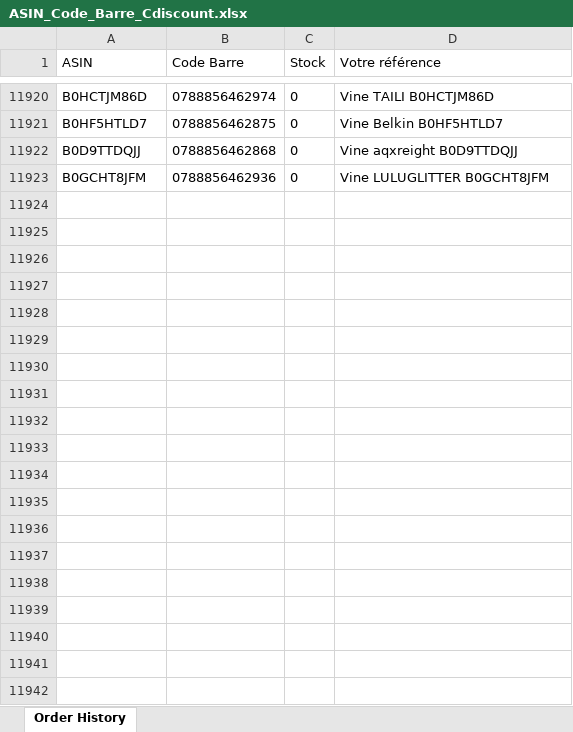
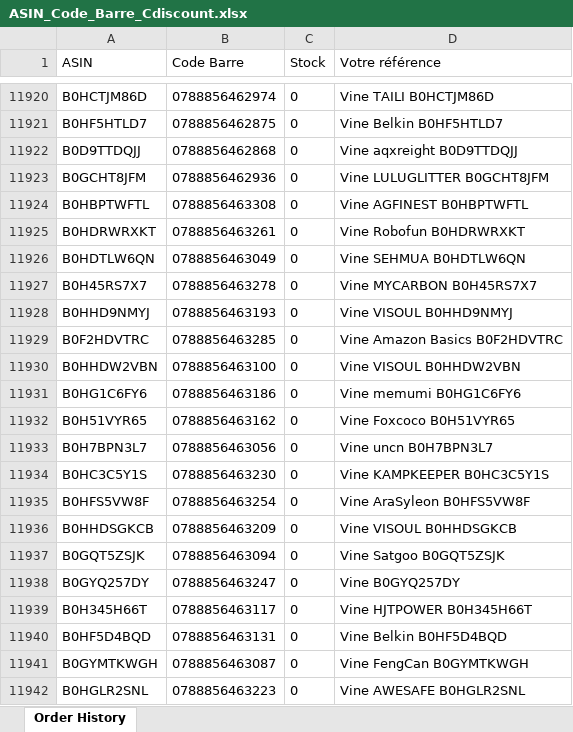
Before and after one commit to booking9222-jpg/scan-suivi, an Excel workbook: ASIN_Code_Barre_Cdiscount.xlsx, sheet Order History, drawn as a sheet; only a part is shown, gaps mark what is left out; values as stored, in another font and other column widths than the file's, no borders; the diff covers the shown part only; the diff names each change by its address in the sheet, - before the commit and + after, or states it on an @@ line.

Commit message:
Mise à jour automatique ASIN_Code_Barre_Cdiscount.xlsx 2026-09-25 01:20

```diff
--- a/ASIN_Code_Barre_Cdiscount.xlsx (sheet Order History)
+++ b/ASIN_Code_Barre_Cdiscount.xlsx (sheet Order History)
+row 11924: B0HBPTWFTL | 0788856463308 | 0 | Vine AGFINEST B0HBPTWFTL
+row 11925: B0HDRWRXKT | 0788856463261 | 0 | Vine Robofun B0HDRWRXKT
+row 11926: B0HDTLW6QN | 0788856463049 | 0 | Vine SEHMUA B0HDTLW6QN
+row 11927: B0H45RS7X7 | 0788856463278 | 0 | Vine MYCARBON B0H45RS7X7
+row 11928: B0HHD9NMYJ | 0788856463193 | 0 | Vine VISOUL B0HHD9NMYJ
+row 11929: B0F2HDVTRC | 0788856463285 | 0 | Vine Amazon Basics B0F2HDVTRC
+row 11930: B0HHDW2VBN | 0788856463100 | 0 | Vine VISOUL B0HHDW2VBN
+row 11931: B0HG1C6FY6 | 0788856463186 | 0 | Vine memumi B0HG1C6FY6
+row 11932: B0H51VYR65 | 0788856463162 | 0 | Vine Foxcoco B0H51VYR65
+row 11933: B0H7BPN3L7 | 0788856463056 | 0 | Vine uncn B0H7BPN3L7
+row 11934: B0HC3C5Y1S | 0788856463230 | 0 | Vine KAMPKEEPER B0HC3C5Y1S
+row 11935: B0HFS5VW8F | 0788856463254 | 0 | Vine AraSyleon B0HFS5VW8F
+row 11936: B0HHDSGKCB | 0788856463209 | 0 | Vine VISOUL B0HHDSGKCB
+row 11937: B0GQT5ZSJK | 0788856463094 | 0 | Vine Satgoo B0GQT5ZSJK
+row 11938: B0GYQ257DY | 0788856463247 | 0 | Vine B0GYQ257DY
+row 11939: B0H345H66T | 0788856463117 | 0 | Vine HJTPOWER B0H345H66T
+row 11940: B0HF5D4BQD | 0788856463131 | 0 | Vine Belkin B0HF5D4BQD
+row 11941: B0GYMTKWGH | 0788856463087 | 0 | Vine FengCan B0GYMTKWGH
+row 11942: B0HGLR2SNL | 0788856463223 | 0 | Vine AWESAFE B0HGLR2SNL
```
Also changed, not shown: 10 added rows and 1 edited cell elsewhere in this sheet.
